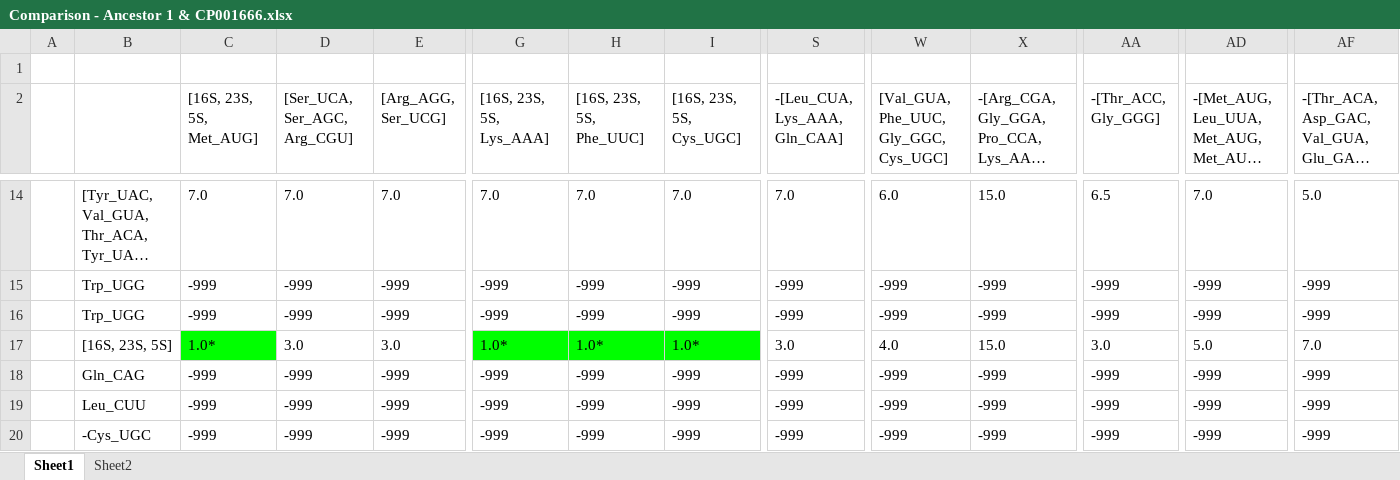
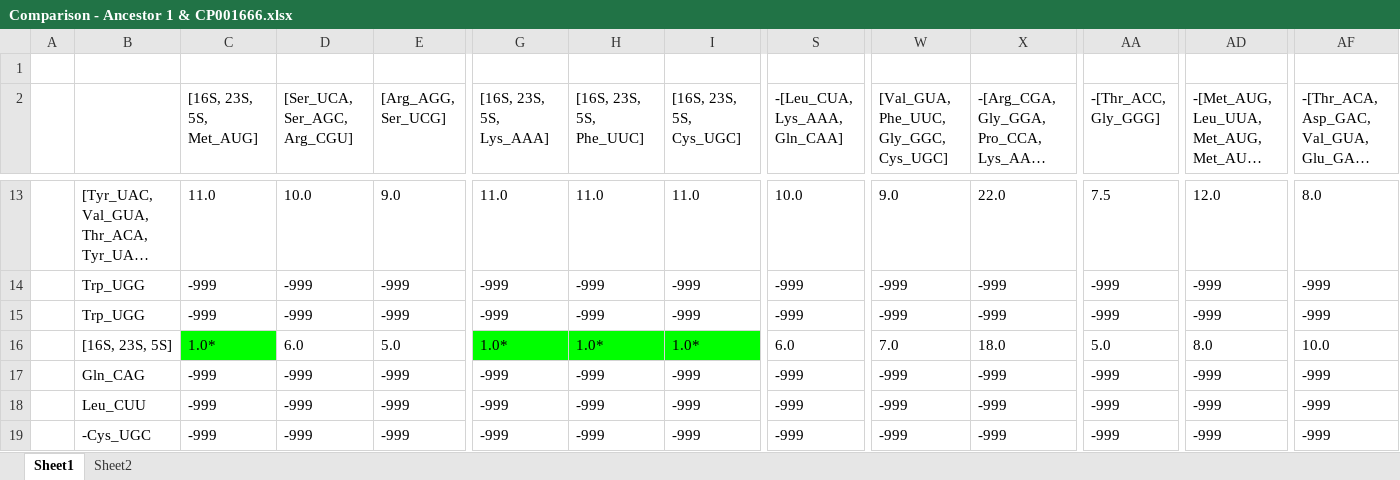
Before and after one commit to umpawlis/MastersProject, an Excel workbook: excel_files/Comparison - Ancestor 1 & CP001666.xlsx, sheet Sheet1, drawn as a sheet; only a part is shown, gaps mark what is left out; long unchanged cells end in …; values as stored, in another font and other column widths than the file's, no borders; addresses are those after the commit; the diff covers the shown part only; the diff names each change by its address in the sheet, - before the commit and + after, or states it on an @@ line.

```diff
--- a/excel_files/Comparison - Ancestor 1 & CP001666.xlsx (sheet Sheet1)
+++ b/excel_files/Comparison - Ancestor 1 & CP001666.xlsx (sheet Sheet1)
-C13 ([16S, 23S, 5S, Met_AUG]): 7.0
+C13 ([16S, 23S, 5S, Met_AUG]): 11.0
-D13 ([Ser_UCA, Ser_AGC, Arg_CGU]): 7.0
+D13 ([Ser_UCA, Ser_AGC, Arg_CGU]): 10.0
-E13 ([Arg_AGG, Ser_UCG]): 7.0
+E13 ([Arg_AGG, Ser_UCG]): 9.0
-G13 ([16S, 23S, 5S, Lys_AAA]): 7.0
+G13 ([16S, 23S, 5S, Lys_AAA]): 11.0
-H13 ([16S, 23S, 5S, Phe_UUC]): 7.0
+H13 ([16S, 23S, 5S, Phe_UUC]): 11.0
-I13 ([16S, 23S, 5S, Cys_UGC]): 7.0
+I13 ([16S, 23S, 5S, Cys_UGC]): 11.0
-S13 (-[Leu_CUA, Lys_AAA, Gln_CAA]): 7.0
+S13 (-[Leu_CUA, Lys_AAA, Gln_CAA]): 10.0
-W13: 6.0
+W13: 9.0
-X13: 15.0
+X13: 22.0
-AA13 (-[Thr_ACC, Gly_GGG]): 6.5
+AA13 (-[Thr_ACC, Gly_GGG]): 7.5
-AD13: 7.0
+AD13: 12.0
-AF13: 5.0
+AF13: 8.0
-D16 ([Ser_UCA, Ser_AGC, Arg_CGU]): 3.0
+D16 ([Ser_UCA, Ser_AGC, Arg_CGU]): 6.0
-E16 ([Arg_AGG, Ser_UCG]): 3.0
+E16 ([Arg_AGG, Ser_UCG]): 5.0
-S16 (-[Leu_CUA, Lys_AAA, Gln_CAA]): 3.0
+S16 (-[Leu_CUA, Lys_AAA, Gln_CAA]): 6.0
-W16: 4.0
+W16: 7.0
-X16: 15.0
+X16: 18.0
-AA16 (-[Thr_ACC, Gly_GGG]): 3.0
+AA16 (-[Thr_ACC, Gly_GGG]): 5.0
-AD16: 5.0
+AD16: 8.0
-AF16: 7.0
+AF16: 10.0
```
Also changed, not shown: 3 added rows, 3 removed rows and 188 edited cells elsewhere in this sheet, sheet Sheet2, excel_files/Comparison - Ancestor 1 & CP004121.xlsx, excel_files/Comparison - Ancestor 2 & CP006721.xlsx, 25 other files.
